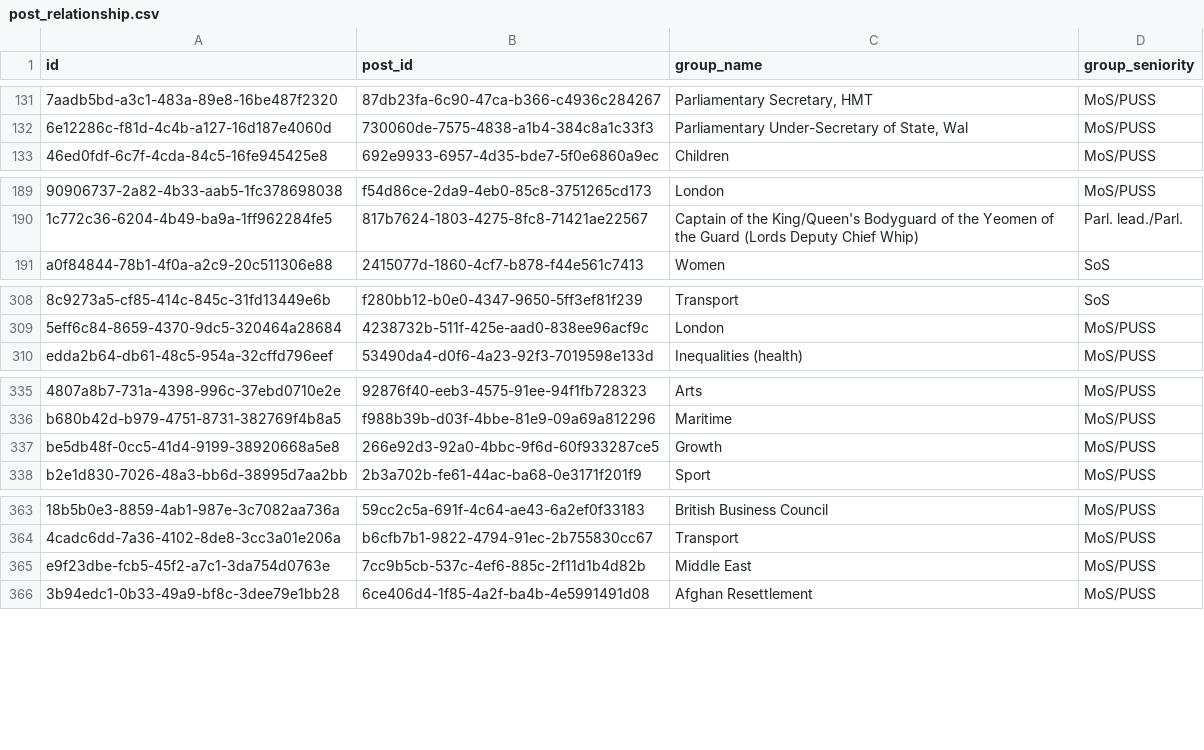
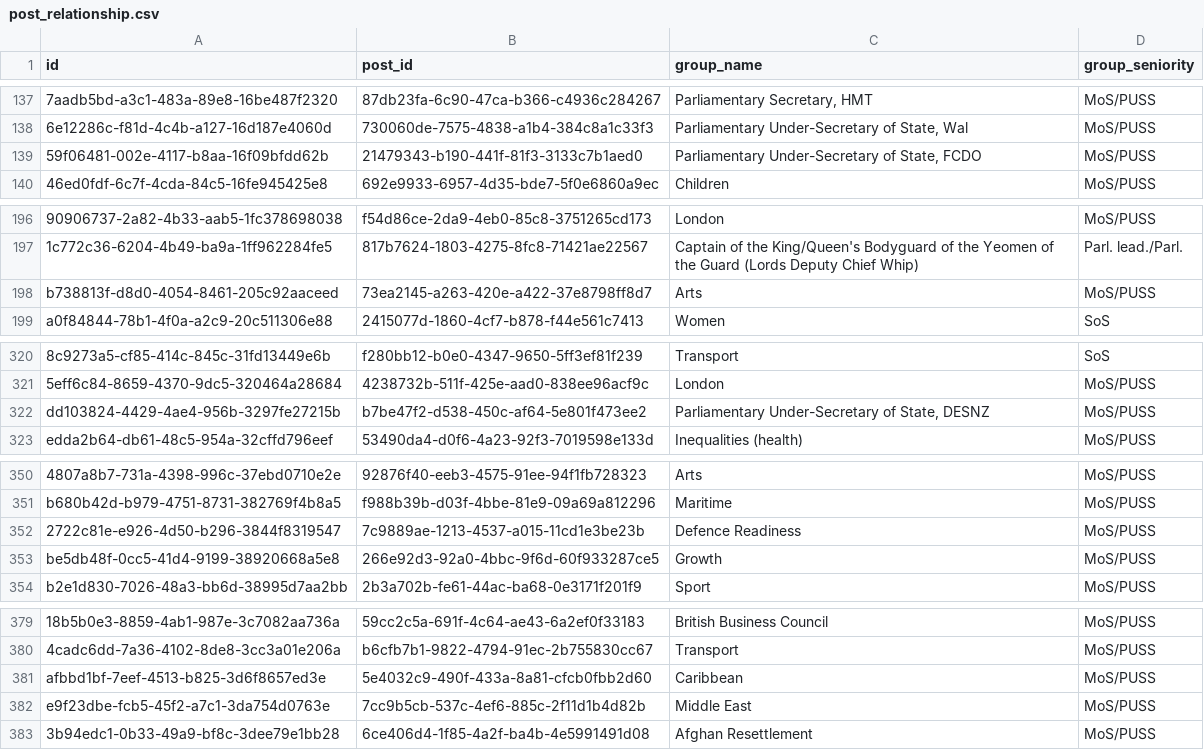
Before and after one commit to instituteforgov/ifg-ministers-database-public, a CSV file: data/post_relationship.csv, drawn as a sheet; only a part is shown, gaps mark what is left out; the diff covers the shown part only; the diff names each change by its address in the sheet, - before the commit and + after, or states it on an @@ line.

```diff
--- a/data/post_relationship.csv
+++ b/data/post_relationship.csv
+row 139: 59f06481-002e-4117-b8aa-16f09bfdd62b | 21479343-b190-441f-81f3-3133c7b1aed0 | Parliamentary Under-Secretary of State, FCDO | MoS/PUSS
+row 198: b738813f-d8d0-4054-8461-205c92aaceed | 73ea2145-a263-420e-a422-37e8798ff8d7 | Arts | MoS/PUSS
+row 322: dd103824-4429-4ae4-956b-3297fe27215b | b7be47f2-d538-450c-af64-5e801f473ee2 | Parliamentary Under-Secretary of State, DESNZ | MoS/PUSS
+row 352: 2722c81e-e926-4d50-b296-3844f8319547 | 7c9889ae-1213-4537-a015-11cd1e3be23b | Defence Readiness | MoS/PUSS
+row 381: afbbd1bf-7eef-4513-b825-3d6f8657ed3e | 5e4032c9-490f-433a-8a81-cfcb0fbb2d60 | Caribbean | MoS/PUSS
```
Also changed, not shown: 35 added rows elsewhere in this file, 1 other file.
